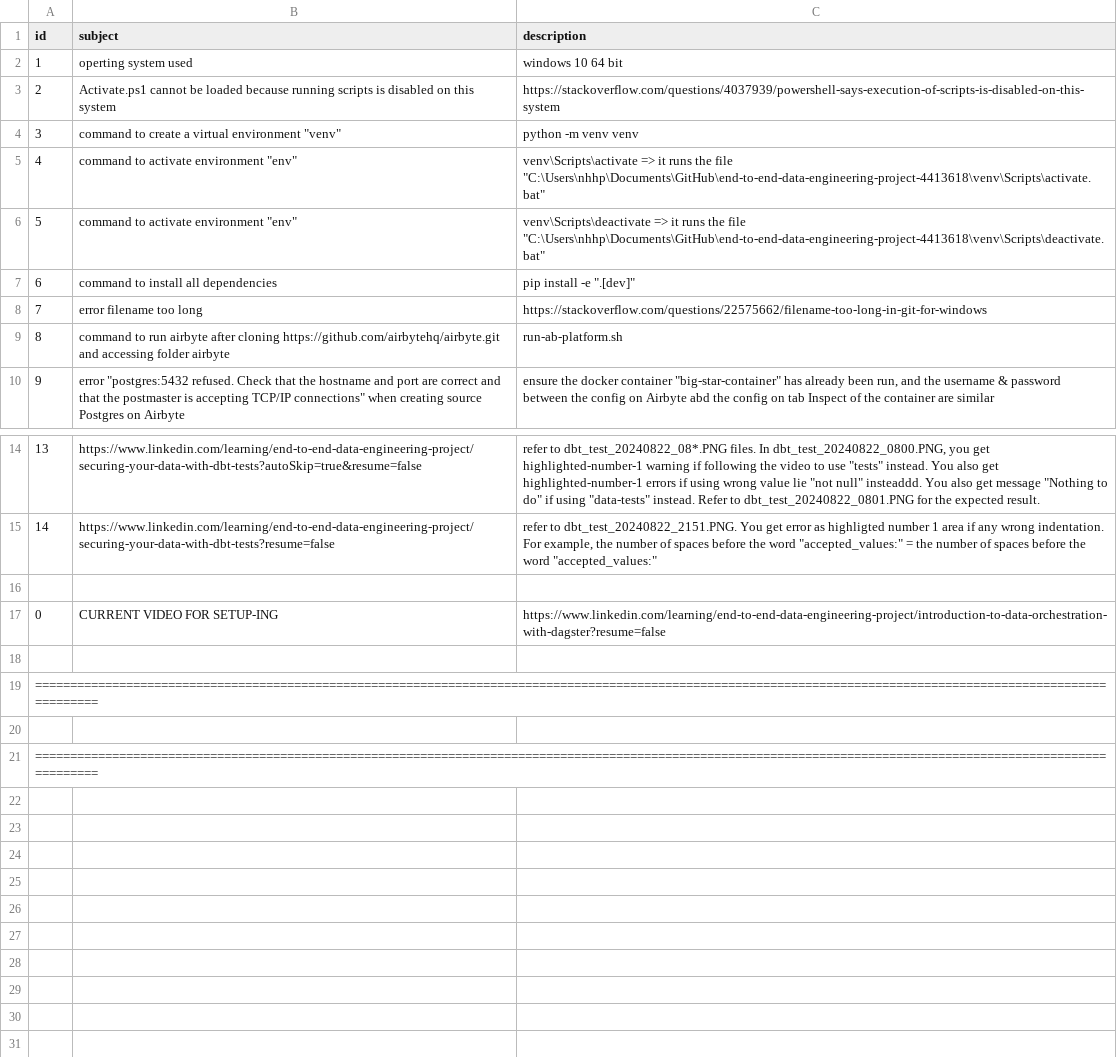
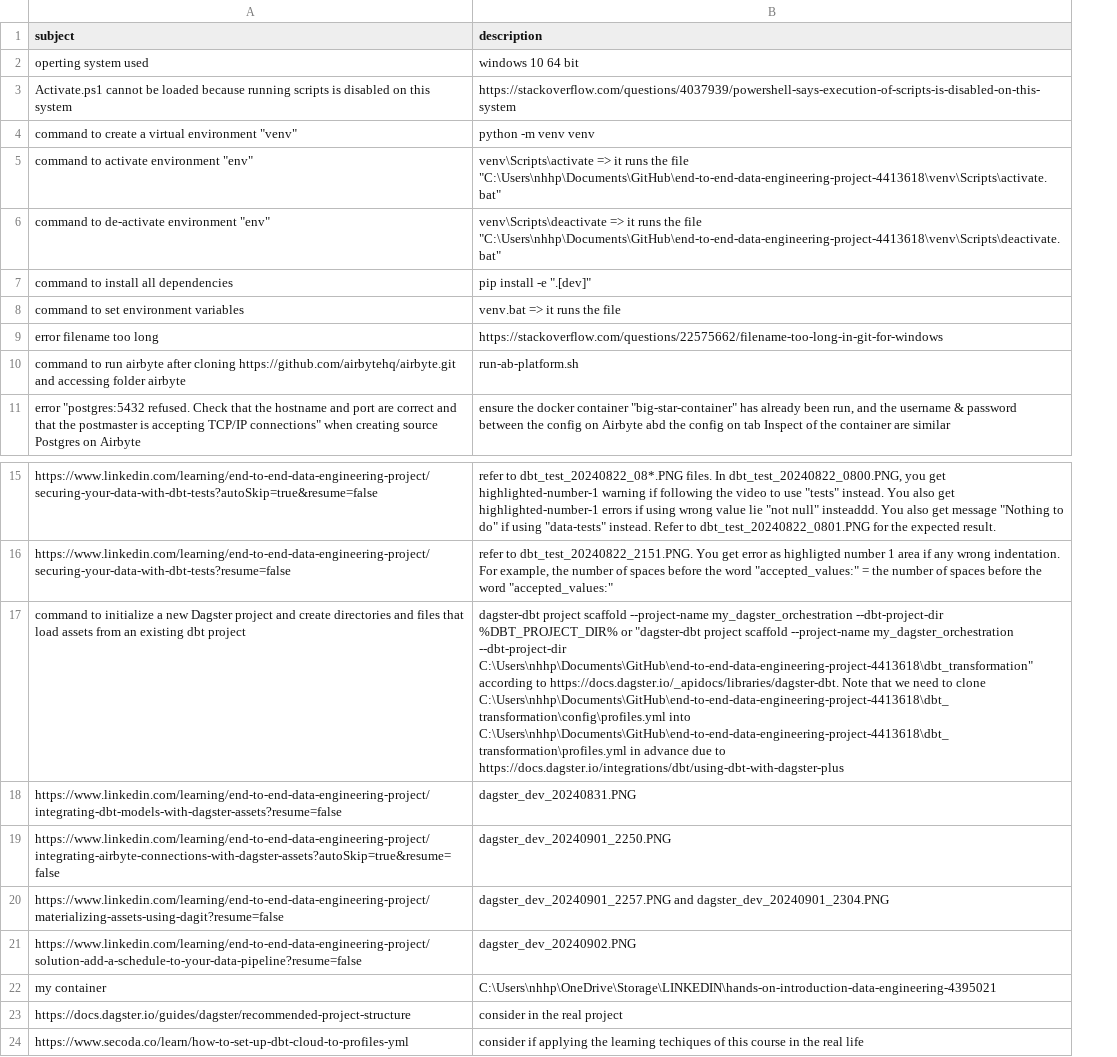
Before and after one commit to nhhphuoc1993/end-to-end-data-engineering-project-4413618, a CSV file: my_note/my_note.csv, drawn as a sheet; only a part is shown, gaps mark what is left out; removed rows and columns are numbered as before the commit, all else as after; the diff names each change by its address in the sheet, - before the commit and + after, or states it on an @@ line.

Commit message:
dagster

```diff
--- a/my_note/my_note.csv
+++ b/my_note/my_note.csv
-column A (id), rows 2-10: 1 | 2 | 3 | 4 | 5 | 6 | 7 | 8 | 9; rows 14-15: 13 | 14; rows 19-21: ================================================================================================================================================================== |  | ==================================================================================================================================================================
-A6 (subject): command to activate environment "env"
+A6 (subject): command to de-activate environment "env"
+row 8: command to set environment variables | venv.bat => it runs the file
-row 17: (empty)
+row 17: command to initialize a new Dagster project and create directories and files that load assets from an existing dbt project | dagster-dbt project scaffold --project-name my_dagster_orchestration --dbt-project-dir %DBT_PROJECT_DIR% or "dagster-dbt project scaffold --project-name my_dagster_orchestration --dbt-project-dir C:\Users\nhhp\Documents\GitHub\end-to-end-data-engineering-project-4413618\dbt_transformation" according to https://docs.dagster.io/_apidocs/libraries/dagster-dbt. Note that we need to clone C:\Users\nhhp\Documents\GitHub\end-to-end-data-engineering-project-4413618\dbt_transformation\config\profiles.yml into C:\Users\nhhp\Documents\GitHub\end-to-end-data-engineering-project-4413618\dbt_transformation\profiles.yml in advance due to https://docs.dagster.io/integrations/dbt/using-dbt-with-dagster-plus
-row 17: 0 | CURRENT VIDEO FOR SETUP-ING | https://www.linkedin.com/learning/end-to-end-data-engineering-project/introduction-to-data-orchestration-with-dagster?resume=false
-row 18: (empty)
+row 18: https://www.linkedin.com/learning/end-to-end-data-engineering-project/integrating-dbt-models-with-dagster-assets?resume=false | dagster_dev_20240831.PNG
-A19 (subject): (empty)
+A19 (subject): https://www.linkedin.com/learning/end-to-end-data-engineering-project/integrating-airbyte-connections-with-dagster-assets?autoSkip=true&resume=false
-B19 (description): (empty)
+B19 (description): dagster_dev_20240901_2250.PNG
-row 20: (empty)
+row 20: https://www.linkedin.com/learning/end-to-end-data-engineering-project/materializing-assets-using-dagit?resume=false | dagster_dev_20240901_2257.PNG and dagster_dev_20240901_2304.PNG
-A21 (subject): (empty)
+A21 (subject): https://www.linkedin.com/learning/end-to-end-data-engineering-project/solution-add-a-schedule-to-your-data-pipeline?resume=false
-B21 (description): (empty)
+B21 (description): dagster_dev_20240902.PNG
+row 22: my container | C:\Users\nhhp\OneDrive\Storage\LINKEDIN\hands-on-introduction-data-engineering-4395021
+row 23: https://docs.dagster.io/guides/dagster/recommended-project-structure | consider in the real project
+row 24: https://www.secoda.co/learn/how-to-set-up-dbt-cloud-to-profiles-yml | consider if applying the learning techiques of this course in the real life
```
Also changed, not shown: 23 other files.
